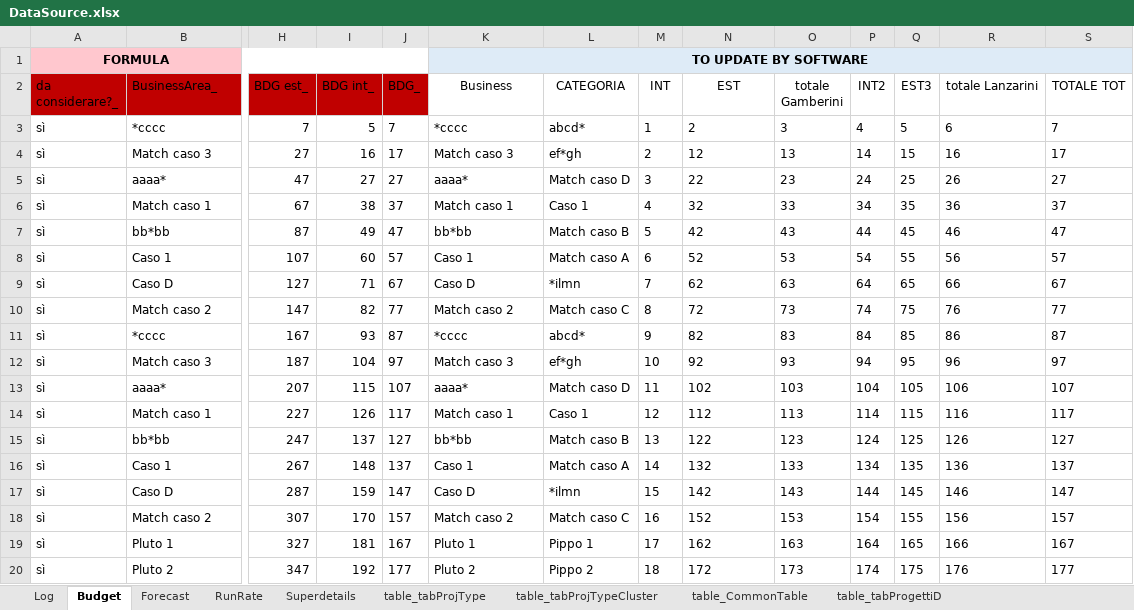
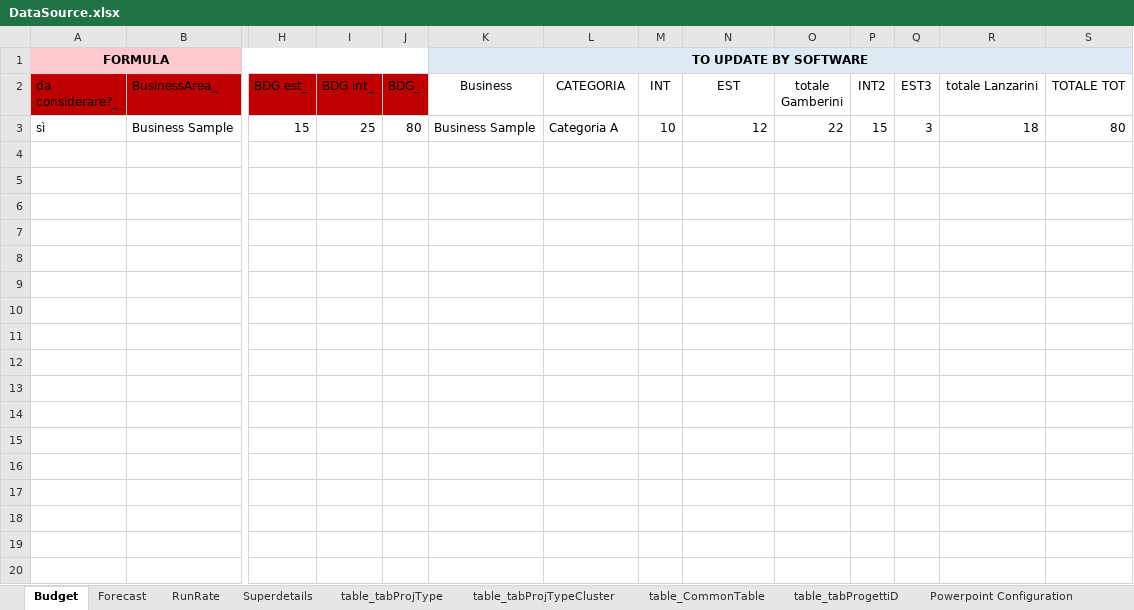
Before and after one commit to michelefosco/GDPptGenerator, an Excel workbook: Solution/FilesEditor.Tests/TestFiles/DataSourceFolder/DataSource.xlsx, sheet Budget, drawn as a sheet; only a part is shown, gaps mark what is left out; values as stored, in another font and other column widths than the file's, no borders; table styles not drawn; removed rows and columns are numbered as before the commit, all else as after; rows hold the shown columns only; the diff covers the shown part only; the diff names each change by its address in the sheet, - before the commit and + after, or states it on an @@ line.

```diff
--- a/Solution/FilesEditor.Tests/TestFiles/DataSourceFolder/DataSource.xlsx (sheet Budget)
+++ b/Solution/FilesEditor.Tests/TestFiles/DataSourceFolder/DataSource.xlsx (sheet Budget)
-sheet tab: Log
-row 3: sì | *cccc | 7 | 5 | 7 | *cccc | abcd* | 1 | 2 | 3 | 4 | 5 | 6 | 7
-B3 (BusinessArea_): Match caso 3
+B3 (BusinessArea_): Business Sample
-H3 (BDG est_): 27
+H3 (BDG est_): 15
-I3 (BDG int_): 16
+I3 (BDG int_): 25
-J3 (BDG_): 17
+J3 (BDG_): 80
-K3 (Business): Match caso 3
+K3 (Business): Business Sample
-L3 (CATEGORIA): ef*gh
+L3 (CATEGORIA): Categoria A
-M3 (INT): 2
+M3 (INT): 10
-N3 alignment: left
+N3 alignment: right
-O3 (totale Gamberini): 13
+O3 (totale Gamberini): 22
-P3 (INT2): 14
+P3 (INT2): 15
-Q3 (EST3): 15
+Q3 (EST3): 3
-R3 (totale Lanzarini): 16
+R3 (totale Lanzarini): 18
-S3 (TOTALE TOT): 17
+S3 (TOTALE TOT): 80
-row 5: sì | aaaa* | 47 | 27 | 27 | aaaa* | Match caso D | 3 | 22 | 23 | 24 | 25 | 26 | 27
-row 6: sì | Match caso 1 | 67 | 38 | 37 | Match caso 1 | Caso 1 | 4 | 32 | 33 | 34 | 35 | 36 | 37
-row 7: sì | bb*bb | 87 | 49 | 47 | bb*bb | Match caso B | 5 | 42 | 43 | 44 | 45 | 46 | 47
-row 8: sì | Caso 1 | 107 | 60 | 57 | Caso 1 | Match caso A | 6 | 52 | 53 | 54 | 55 | 56 | 57
-row 9: sì | Caso D | 127 | 71 | 67 | Caso D | *ilmn | 7 | 62 | 63 | 64 | 65 | 66 | 67
-row 10: sì | Match caso 2 | 147 | 82 | 77 | Match caso 2 | Match caso C | 8 | 72 | 73 | 74 | 75 | 76 | 77
-row 11: sì | *cccc | 167 | 93 | 87 | *cccc | abcd* | 9 | 82 | 83 | 84 | 85 | 86 | 87
-row 12: sì | Match caso 3 | 187 | 104 | 97 | Match caso 3 | ef*gh | 10 | 92 | 93 | 94 | 95 | 96 | 97
-row 13: sì | aaaa* | 207 | 115 | 107 | aaaa* | Match caso D | 11 | 102 | 103 | 104 | 105 | 106 | 107
-row 14: sì | Match caso 1 | 227 | 126 | 117 | Match caso 1 | Caso 1 | 12 | 112 | 113 | 114 | 115 | 116 | 117
-row 15: sì | bb*bb | 247 | 137 | 127 | bb*bb | Match caso B | 13 | 122 | 123 | 124 | 125 | 126 | 127
-row 16: sì | Caso 1 | 267 | 148 | 137 | Caso 1 | Match caso A | 14 | 132 | 133 | 134 | 135 | 136 | 137
-row 17: sì | Caso D | 287 | 159 | 147 | Caso D | *ilmn | 15 | 142 | 143 | 144 | 145 | 146 | 147
-row 18: sì | Match caso 2 | 307 | 170 | 157 | Match caso 2 | Match caso C | 16 | 152 | 153 | 154 | 155 | 156 | 157
-row 19: sì | Pluto 1 | 327 | 181 | 167 | Pluto 1 | Pippo 1 | 17 | 162 | 163 | 164 | 165 | 166 | 167
-row 20: sì | Pluto 2 | 347 | 192 | 177 | Pluto 2 | Pippo 2 | 18 | 172 | 173 | 174 | 175 | 176 | 177
```
Also changed, not shown: 6 removed rows elsewhere in this sheet, sheet Forecast, sheet PP_01, charts or pictures, Solution/PptGeneratorGUI/DataSourceFolder/DataSource.xlsx, 5 other files.
